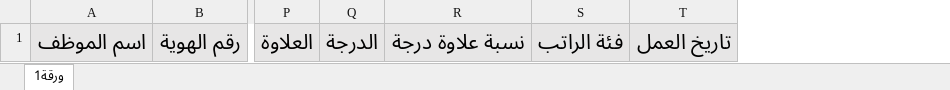
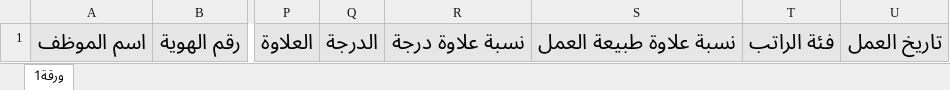
Before and after one commit to Saeyd-Jamal/financial_management_system, an Excel workbook: public/files/style_employees.xlsx, sheet ورقة1, drawn as a sheet; only a part is shown, gaps mark what is left out; values as stored, in another font and other column widths than the file's, no borders; the diff names each change by its address in the sheet, - before the commit and + after, or states it on an @@ line.

```diff
--- a/public/files/style_employees.xlsx (sheet ورقة1)
+++ b/public/files/style_employees.xlsx (sheet ورقة1)
+column S, row 1: نسبة علاوة طبيعة العمل
```
Also changed, not shown: 28 other files.
